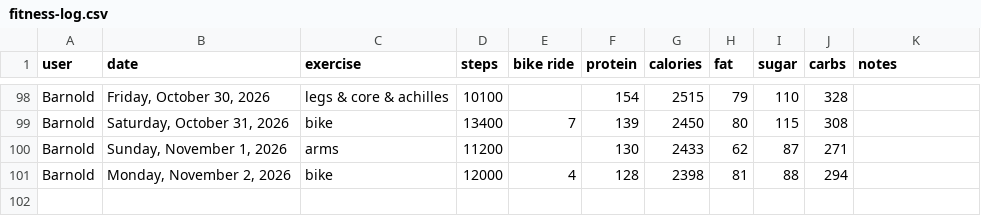
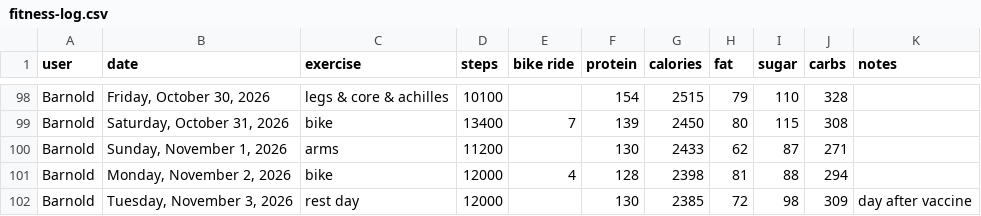
Before and after one commit to bcdatavis/fitness-tracker, a CSV file: log/fitness-log.csv, drawn as a sheet; only a part is shown, gaps mark what is left out; the diff names each change by its address in the sheet, - before the commit and + after, or states it on an @@ line.

Commit message:
Fitness Log Tuesday, November 3, 2026

```diff
--- a/log/fitness-log.csv
+++ b/log/fitness-log.csv
+row 102: Barnold | Tuesday, November 3, 2026 | rest day | 12000 |  | 130 | 2385 | 72 | 98 | 309 | day after vaccine
```
